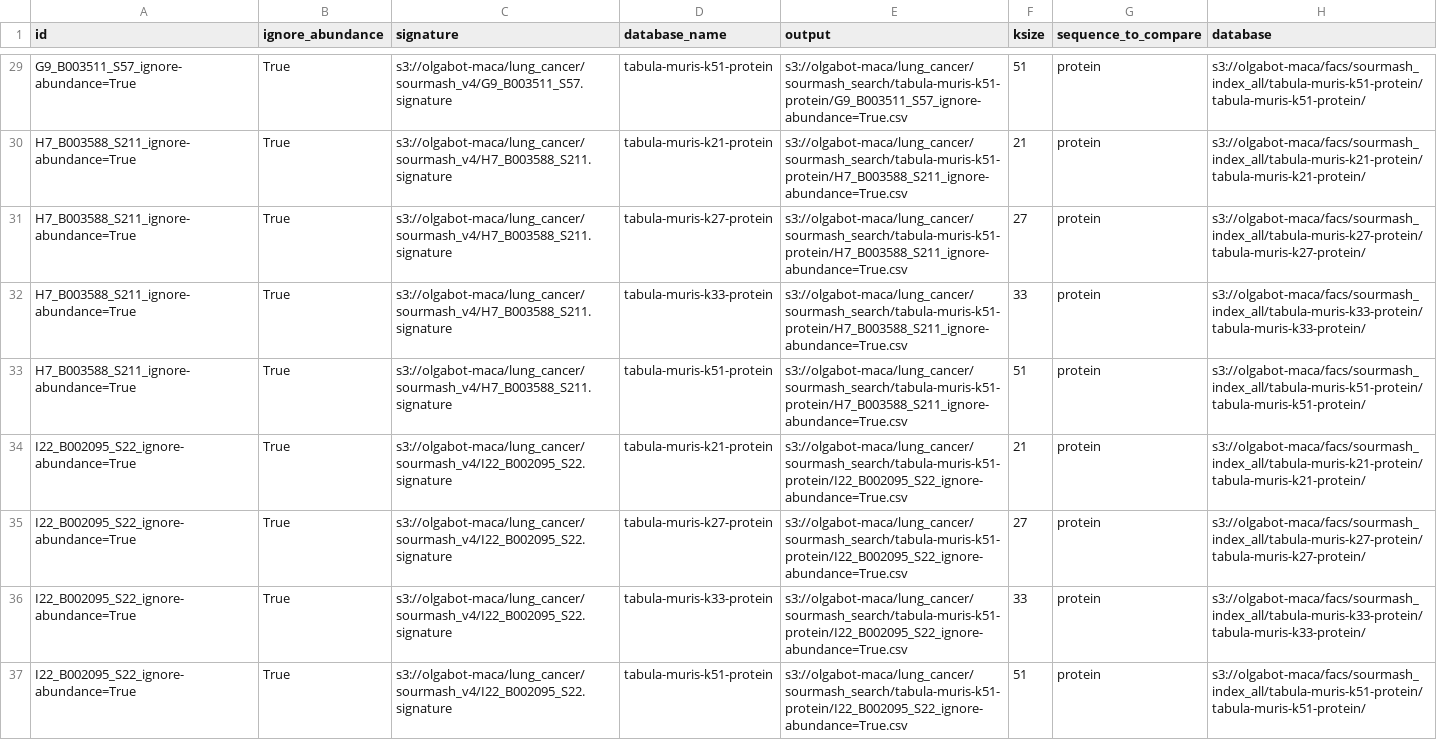
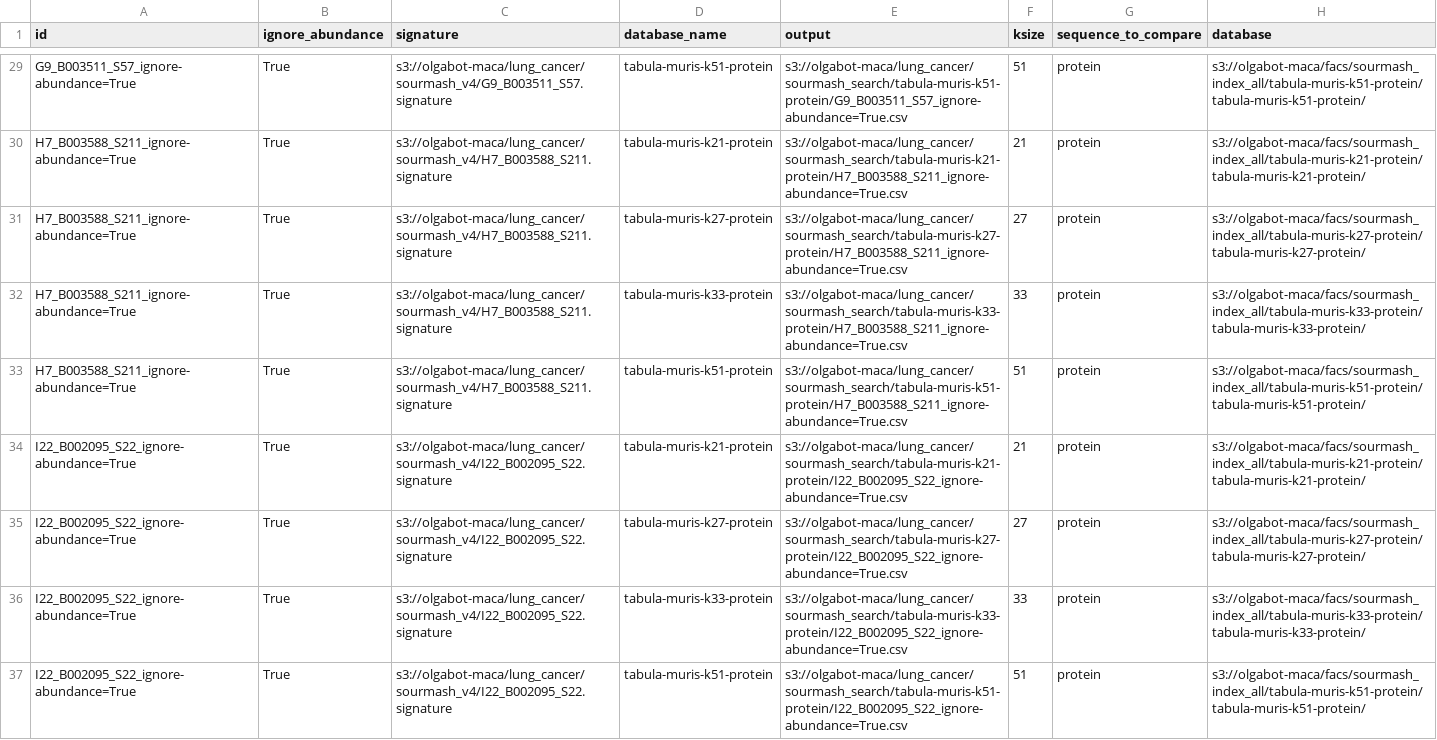
Before and after one commit to czbiohub/kmer-hashing-deprecated, a CSV file: sourmash/lung_cancer_v4/search_protein_databases/samples.csv, drawn as a sheet; only a part is shown, gaps mark what is left out; the diff covers the shown part only; the diff names each change by its address in the sheet, - before the commit and + after, or states it on an @@ line.

Commit message:
Fix save location for ashley lung search

```diff
--- a/sourmash/lung_cancer_v4/search_protein_databases/samples.csv
+++ b/sourmash/lung_cancer_v4/search_protein_databases/samples.csv
-E30 (output): s3://olgabot-maca/lung_cancer/sourmash_search/tabula-muris-k51-protein/H7_B003588_S211_ignore-abundance=True.csv
+E30 (output): s3://olgabot-maca/lung_cancer/sourmash_search/tabula-muris-k21-protein/H7_B003588_S211_ignore-abundance=True.csv
-E31 (output): s3://olgabot-maca/lung_cancer/sourmash_search/tabula-muris-k51-protein/H7_B003588_S211_ignore-abundance=True.csv
+E31 (output): s3://olgabot-maca/lung_cancer/sourmash_search/tabula-muris-k27-protein/H7_B003588_S211_ignore-abundance=True.csv
-E32 (output): s3://olgabot-maca/lung_cancer/sourmash_search/tabula-muris-k51-protein/H7_B003588_S211_ignore-abundance=True.csv
+E32 (output): s3://olgabot-maca/lung_cancer/sourmash_search/tabula-muris-k33-protein/H7_B003588_S211_ignore-abundance=True.csv
-E34 (output): s3://olgabot-maca/lung_cancer/sourmash_search/tabula-muris-k51-protein/I22_B002095_S22_ignore-abundance=True.csv
+E34 (output): s3://olgabot-maca/lung_cancer/sourmash_search/tabula-muris-k21-protein/I22_B002095_S22_ignore-abundance=True.csv
-E35 (output): s3://olgabot-maca/lung_cancer/sourmash_search/tabula-muris-k51-protein/I22_B002095_S22_ignore-abundance=True.csv
+E35 (output): s3://olgabot-maca/lung_cancer/sourmash_search/tabula-muris-k27-protein/I22_B002095_S22_ignore-abundance=True.csv
-E36 (output): s3://olgabot-maca/lung_cancer/sourmash_search/tabula-muris-k51-protein/I22_B002095_S22_ignore-abundance=True.csv
+E36 (output): s3://olgabot-maca/lung_cancer/sourmash_search/tabula-muris-k33-protein/I22_B002095_S22_ignore-abundance=True.csv
```
Also changed, not shown: 120 edited cells elsewhere in this file.
